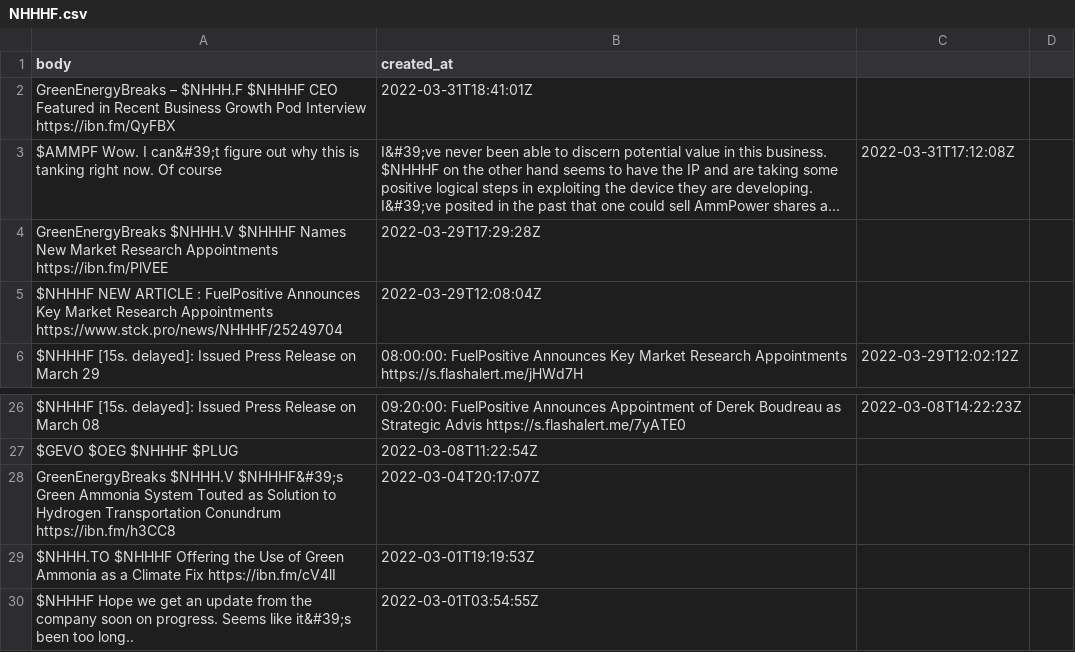
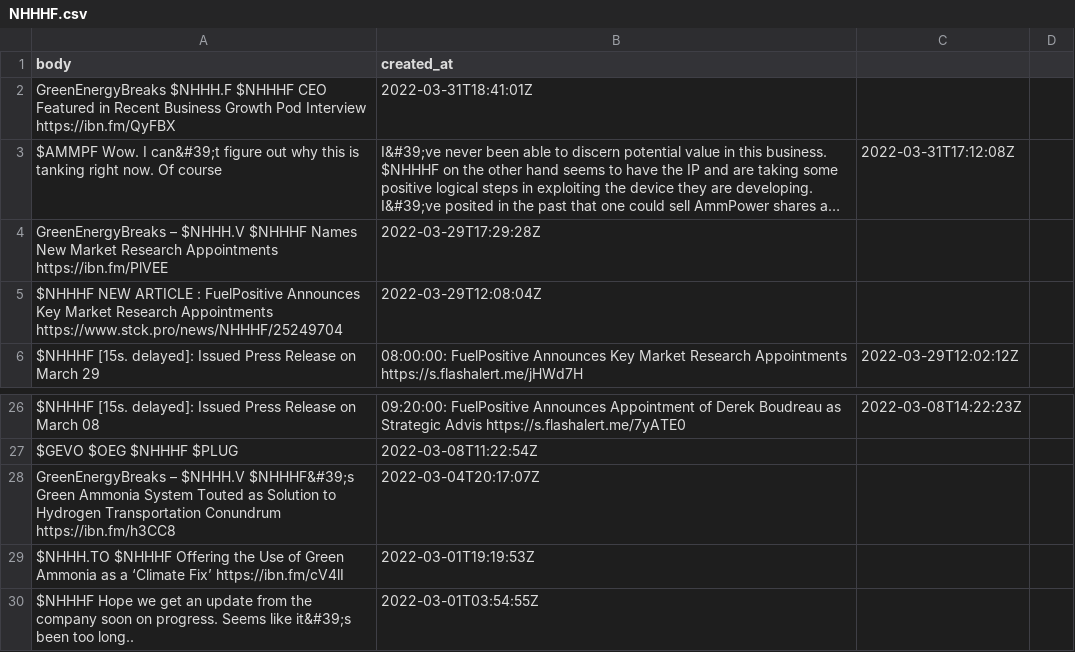
Before and after one commit to dli-invest/conscrap, a CSV file: data/twits/NHHHF.csv, drawn as a sheet; only a part is shown, gaps mark what is left out; long unchanged cells end in …; the diff names each change by its address in the sheet, - before the commit and + after, or states it on an @@ line.

```diff
--- a/data/twits/NHHHF.csv
+++ b/data/twits/NHHHF.csv
-A2 (body): GreenEnergyBreaks – $NHHH.F $NHHHF…
+A2 (body): GreenEnergyBreaks $NHHH.F $NHHHF…
-A4 (body): GreenEnergyBreaks $NHHH.V $NHHHF…
+A4 (body): GreenEnergyBreaks – $NHHH.V $NHHHF…
-A28 (body): GreenEnergyBreaks $NHHH.V $NHHHF&#39;s…
+A28 (body): GreenEnergyBreaks – $NHHH.V $NHHHF&#39;s…
-A29 (body): …as a Climate Fix https://ibn.fm/cV4lI
+A29 (body): …as a ‘Climate Fix’ https://ibn.fm/cV4lI
```
Also changed, not shown: data/twits/BEVVF.csv, data/twits/IONQ.csv, 4 other files.
